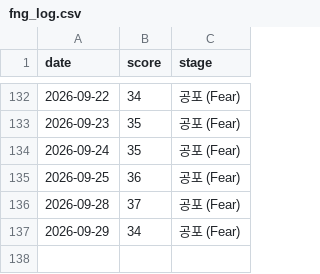
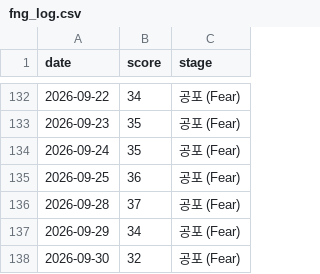
Before and after one commit to rkdehdgns1230/stock_summary_bot, a CSV file: history/fng_log.csv, drawn as a sheet; only a part is shown, gaps mark what is left out; the diff names each change by its address in the sheet, - before the commit and + after, or states it on an @@ line.

```diff
--- a/history/fng_log.csv
+++ b/history/fng_log.csv
+row 138: 2026-09-30 | 32 | 공포 (Fear)
```
Also changed, not shown: 2 other files.
